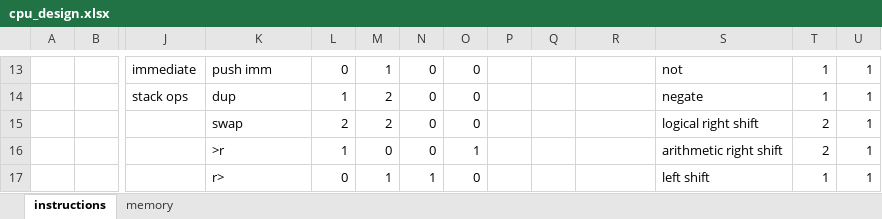
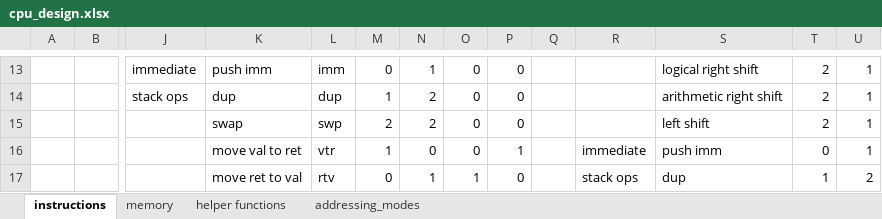
Before and after one commit to tyko-everest/stack-project, an Excel workbook: cpu_design.xlsx, sheet instructions, drawn as a sheet; only a part is shown, gaps mark what is left out; values as stored, in another font and other column widths than the file's, no borders; the diff covers the shown part only; the diff names each change by its address in the sheet, - before the commit and + after, or states it on an @@ line.

```diff
--- a/cpu_design.xlsx (sheet instructions)
+++ b/cpu_design.xlsx (sheet instructions)
+sheet tab: helper functions
+sheet tab: addressing_modes
-L13: 0
+L13: imm
-M13: 1
+M13: 0
-N13: 0
+N13: 1
-P13:P15: (empty)
+P13:P15: 0
-S13: not
+S13: logical right shift
-T13:T14: 1
+T13:T14: 2
-L14: 1
+L14: dup
-M14: 2
+M14: 1
-N14:N15: 0
+N14:N15: 2
-S14: negate
+S14: arithmetic right shift
-L15: 2
+L15: swp
-S15: logical right shift
+S15: left shift
-K16: >r
+K16: move val to ret
-L16: 1
+L16: vtr
-M16: 0
+M16: 1
-O16: 1
+O16: 0
-P16: (empty)
+P16: 1
-R16: (empty)
+R16: immediate
-S16: arithmetic right shift
+S16: push imm
-T16: 2
+T16: 0
-K17: r>
+K17: move ret to val
-L17: 0
+L17: rtv
-M17: 1
+M17: 0
-O17: 0
+O17: 1
-P17: (empty)
+P17: 0
-R17: (empty)
+R17: stack ops
-S17: left shift
+S17: dup
-U17: 1
+U17: 2
```
Also changed, not shown: 10 added rows, 19 removed rows and 94 edited cells elsewhere in this sheet, 3 other files.
